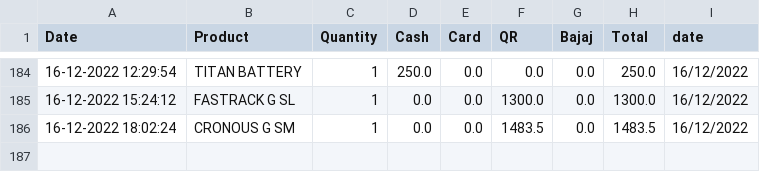
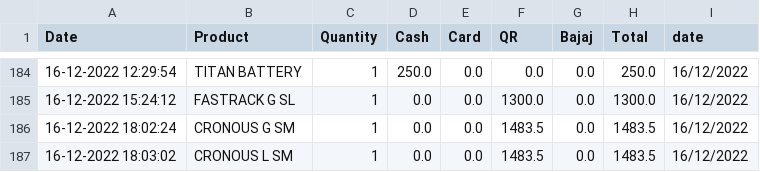
Before and after one commit to harishindl/sales_test, a CSV file: data.csv, drawn as a sheet; only a part is shown, gaps mark what is left out; the diff names each change by its address in the sheet, - before the commit and + after, or states it on an @@ line.

Commit message:
committing files

```diff
--- a/data.csv
+++ b/data.csv
+row 187: 16-12-2022 18:03:02 | CRONOUS L SM | 1 | 0.0 | 0.0 | 1483.5 | 0.0 | 1483.5 | 16/12/2022
```
